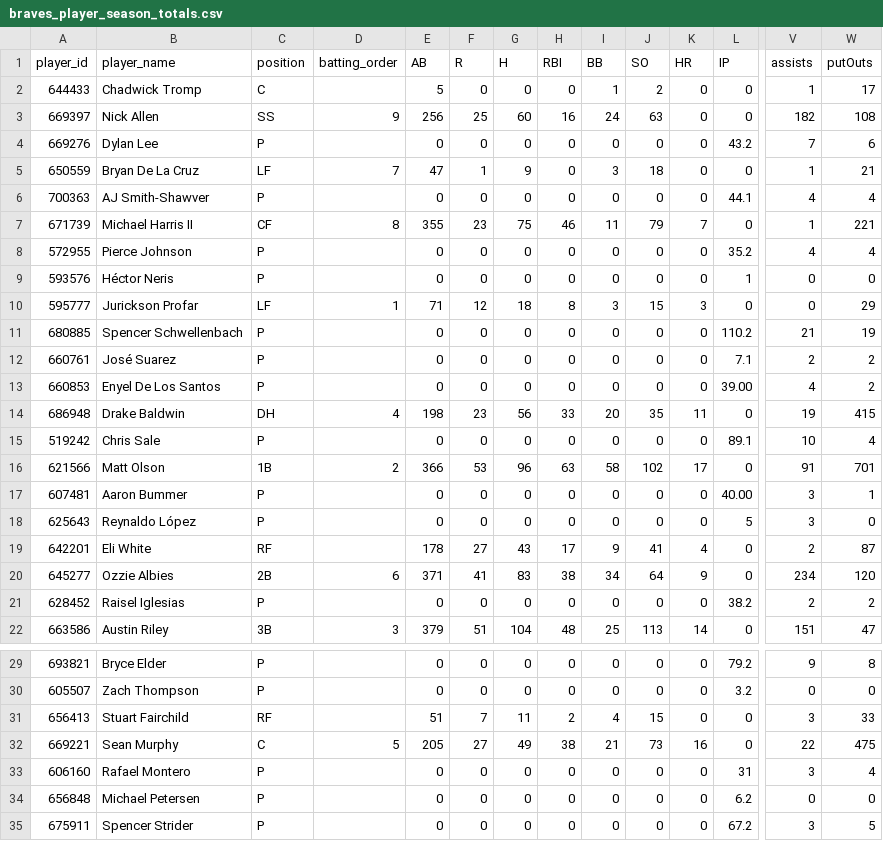
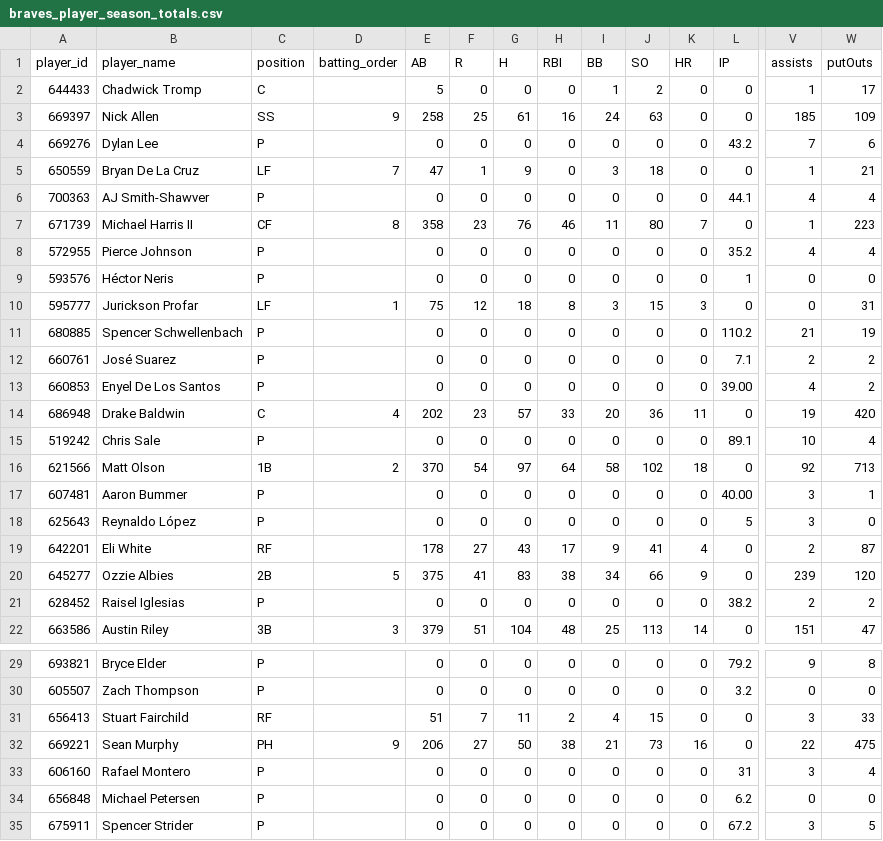
Before and after one commit to Floodplain4/Braves_Stats, a CSV file: braves_player_season_totals.csv, drawn as a sheet; only a part is shown, gaps mark what is left out; the diff covers the shown part only; the diff names each change by its address in the sheet, - before the commit and + after, or states it on an @@ line.

```diff
--- a/braves_player_season_totals.csv
+++ b/braves_player_season_totals.csv
-E3 (AB): 256
+E3 (AB): 258
-G3 (H): 60
+G3 (H): 61
-V3 (assists): 182
+V3 (assists): 185
-W3 (putOuts): 108
+W3 (putOuts): 109
-E7 (AB): 355
+E7 (AB): 358
-G7 (H): 75
+G7 (H): 76
-J7 (SO): 79
+J7 (SO): 80
-W7 (putOuts): 221
+W7 (putOuts): 223
-E10 (AB): 71
+E10 (AB): 75
-W10 (putOuts): 29
+W10 (putOuts): 31
-C14 (position): DH
+C14 (position): C
-E14 (AB): 198
+E14 (AB): 202
-G14 (H): 56
+G14 (H): 57
-J14 (SO): 35
+J14 (SO): 36
-W14 (putOuts): 415
+W14 (putOuts): 420
-E16 (AB): 366
+E16 (AB): 370
-F16 (R): 53
+F16 (R): 54
-G16 (H): 96
+G16 (H): 97
-H16 (RBI): 63
+H16 (RBI): 64
-K16 (HR): 17
+K16 (HR): 18
-V16 (assists): 91
+V16 (assists): 92
-W16 (putOuts): 701
+W16 (putOuts): 713
-D20 (batting_order): 6
+D20 (batting_order): 5
-E20 (AB): 371
+E20 (AB): 375
-J20 (SO): 64
+J20 (SO): 66
-V20 (assists): 234
+V20 (assists): 239
-C32 (position): C
+C32 (position): PH
-D32 (batting_order): 5
+D32 (batting_order): 9
-E32 (AB): 205
+E32 (AB): 206
-G32 (H): 49
+G32 (H): 50
```
Also changed, not shown: 34 edited cells elsewhere in this file.
